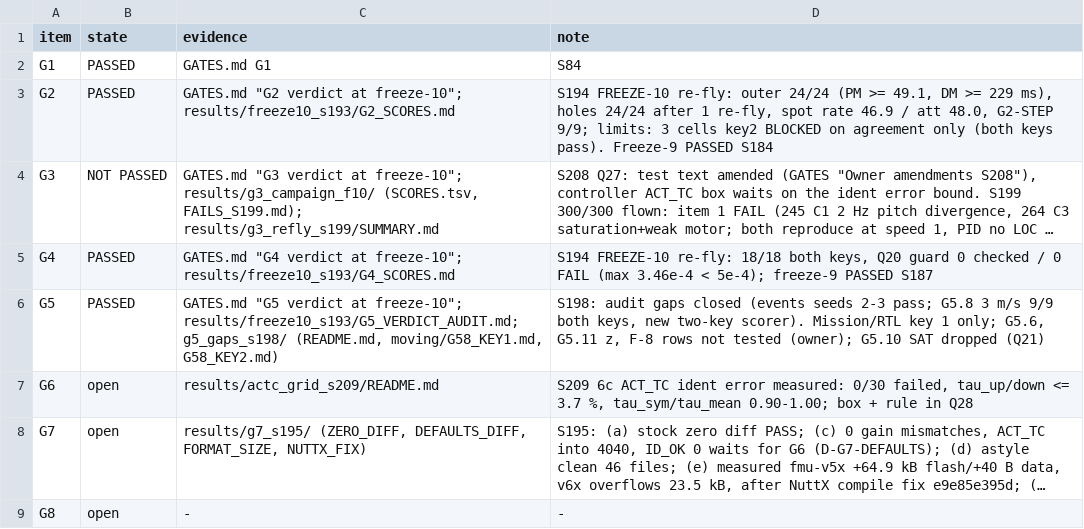
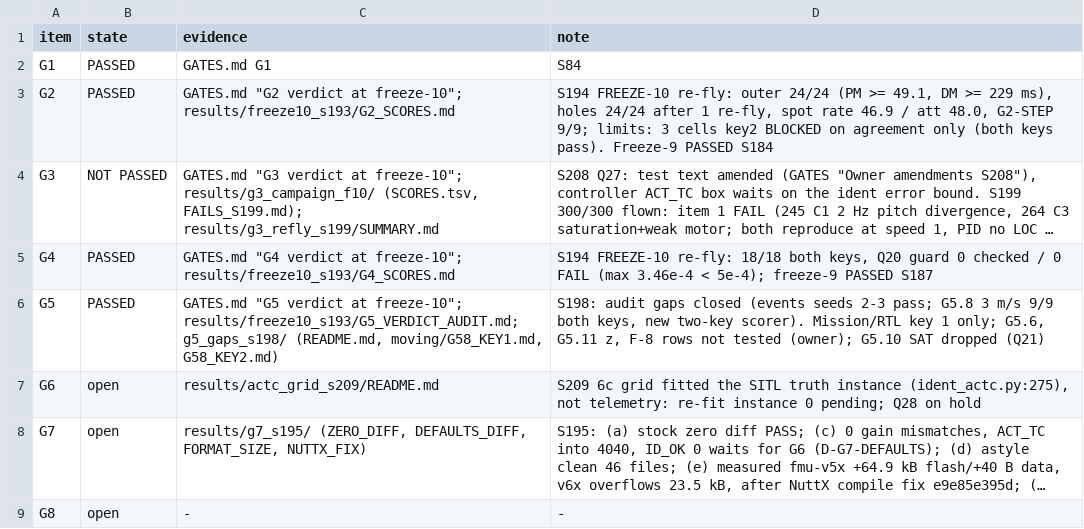
Before and after one commit to AntoineHgo/PX4-Indi, a TSV file: indi_flight/GATE_STATUS.tsv, drawn as a sheet; long unchanged cells end in …; the diff names each change by its address in the sheet, - before the commit and + after, or states it on an @@ line.

```diff
--- a/indi_flight/GATE_STATUS.tsv
+++ b/indi_flight/GATE_STATUS.tsv
-D7 (note): S209 6c ACT_TC ident error measured: 0/30 failed, tau_up/down <= 3.7 %, tau_sym/tau_mean 0.90-1.00; box + rule in Q28
+D7 (note): S209 6c grid fitted the SITL truth instance (ident_actc.py:275), not telemetry: re-fit instance 0 pending; Q28 on hold
```
Also changed, not shown: 2 other files.
